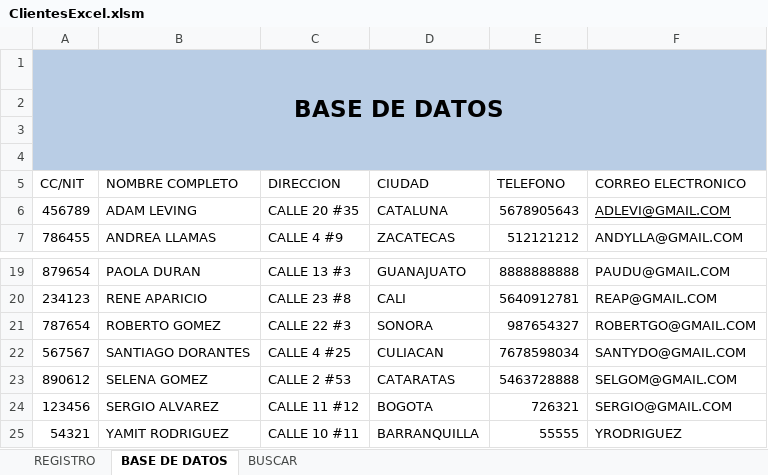
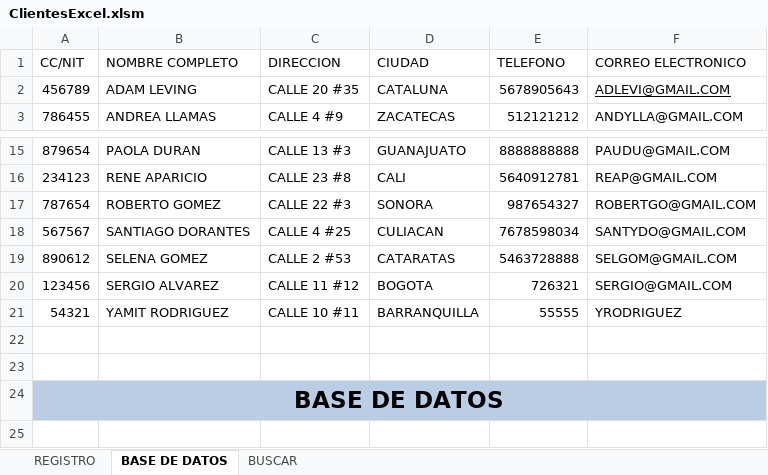
Before and after one commit to Emyy21/Data, an Excel workbook: ClientesExcel.xlsm, sheet BASE DE DATOS, drawn as a sheet; only a part is shown, gaps mark what is left out; values as stored, in another font and other column widths than the file's, no borders; charts and pictures and table styles not drawn; removed rows and columns are numbered as before the commit, all else as after; the diff names each change by its address in the sheet, - before the commit and + after, or states it on an @@ line.

Commit message:
Add files via upload

```diff
--- a/ClientesExcel.xlsm (sheet BASE DE DATOS)
+++ b/ClientesExcel.xlsm (sheet BASE DE DATOS)
-row 2: (empty)
-row 3: (empty)
-row 4: (empty)
+row 22: (empty)
+row 23: (empty)
@@ row 1 moved to row 24: BASE DE DATOS @@
```
Also changed, not shown: charts or pictures.
